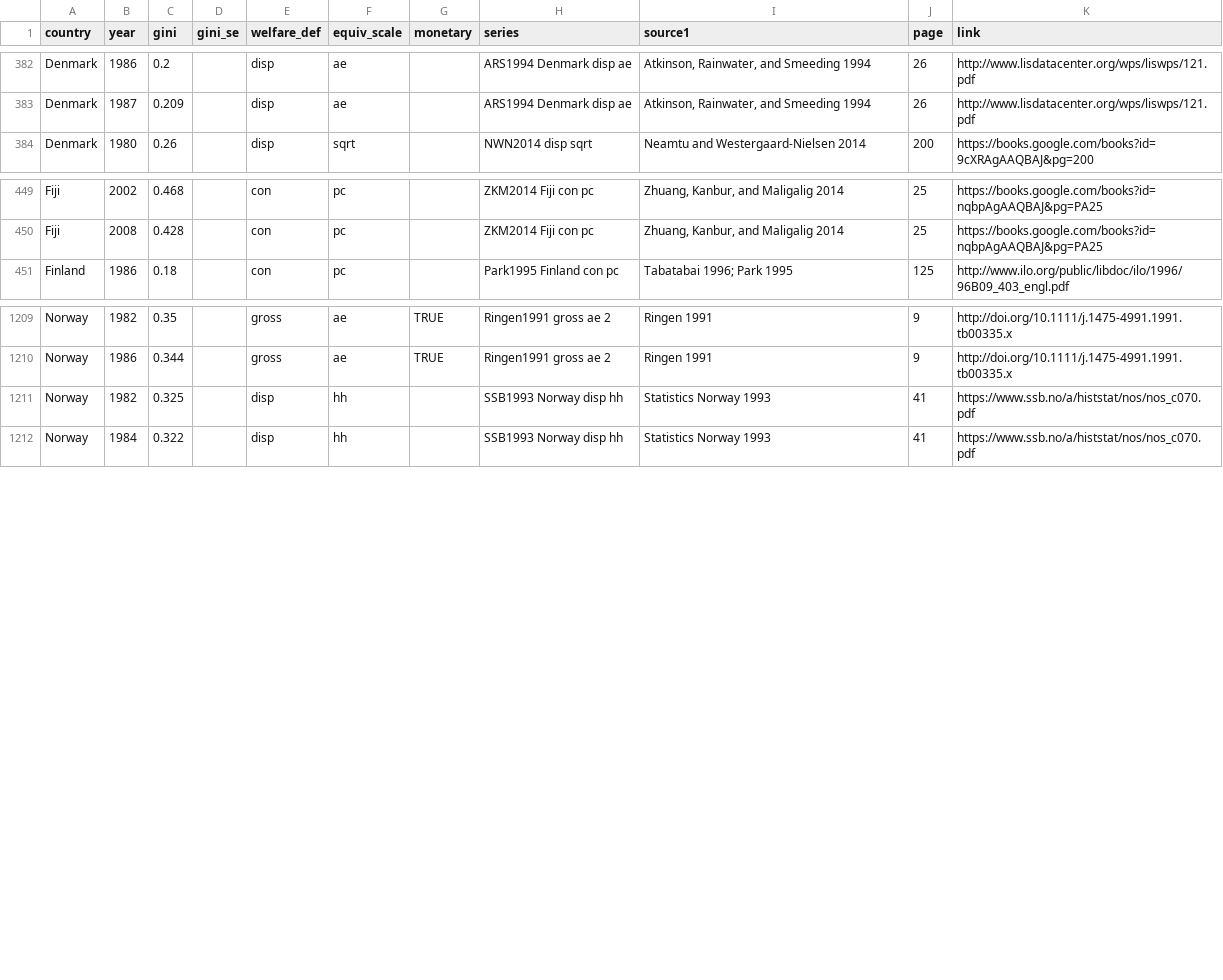
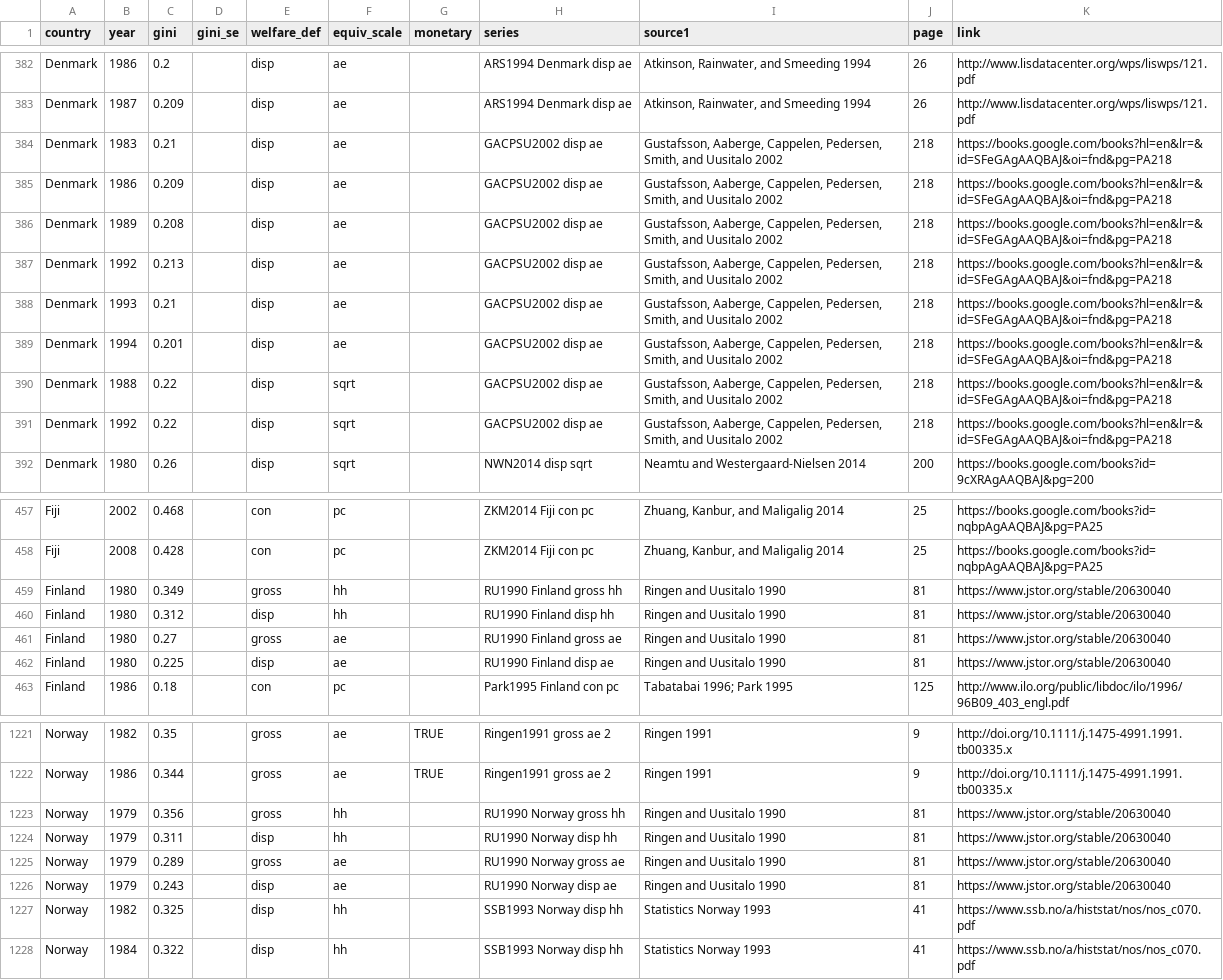
Before and after one commit to fsolt/swiid, a CSV file: data-raw/fs_added_data.csv, drawn as a sheet; only a part is shown, gaps mark what is left out; the diff covers the shown part only.

Commit message:
add GACPSU2002 and RU1990

```diff
--- a/data-raw/fs_added_data.csv
+++ b/data-raw/fs_added_data.csv
@@ -383,2 +383,10 @@ Denmark,1986,0.2,,disp,ae,,ARS1994 Denmark disp ae,"Atkinson, Rainwater, and Sme
 Denmark,1987,0.209,,disp,ae,,ARS1994 Denmark disp ae,"Atkinson, Rainwater, and Smeeding 1994",26,http://www.lisdatacenter.org/wps/liswps/121.pdf
+Denmark,1983,0.21,,disp,ae,,GACPSU2002 disp ae,"Gustafsson, Aaberge, Cappelen, Pedersen, Smith, and Uusitalo 2002",218,https://books.google.com/books?hl=en&lr=&id=SFeGAgAAQBAJ&oi=fnd&pg=PA218
+Denmark,1986,0.209,,disp,ae,,GACPSU2002 disp ae,"Gustafsson, Aaberge, Cappelen, Pedersen, Smith, and Uusitalo 2002",218,https://books.google.com/books?hl=en&lr=&id=SFeGAgAAQBAJ&oi=fnd&pg=PA218
+Denmark,1989,0.208,,disp,ae,,GACPSU2002 disp ae,"Gustafsson, Aaberge, Cappelen, Pedersen, Smith, and Uusitalo 2002",218,https://books.google.com/books?hl=en&lr=&id=SFeGAgAAQBAJ&oi=fnd&pg=PA218
+Denmark,1992,0.213,,disp,ae,,GACPSU2002 disp ae,"Gustafsson, Aaberge, Cappelen, Pedersen, Smith, and Uusitalo 2002",218,https://books.google.com/books?hl=en&lr=&id=SFeGAgAAQBAJ&oi=fnd&pg=PA218
+Denmark,1993,0.21,,disp,ae,,GACPSU2002 disp ae,"Gustafsson, Aaberge, Cappelen, Pedersen, Smith, and Uusitalo 2002",218,https://books.google.com/books?hl=en&lr=&id=SFeGAgAAQBAJ&oi=fnd&pg=PA218
+Denmark,1994,0.201,,disp,ae,,GACPSU2002 disp ae,"Gustafsson, Aaberge, Cappelen, Pedersen, Smith, and Uusitalo 2002",218,https://books.google.com/books?hl=en&lr=&id=SFeGAgAAQBAJ&oi=fnd&pg=PA218
+Denmark,1988,0.22,,disp,sqrt,,GACPSU2002 disp ae,"Gustafsson, Aaberge, Cappelen, Pedersen, Smith, and Uusitalo 2002",218,https://books.google.com/books?hl=en&lr=&id=SFeGAgAAQBAJ&oi=fnd&pg=PA218
+Denmark,1992,0.22,,disp,sqrt,,GACPSU2002 disp ae,"Gustafsson, Aaberge, Cappelen, Pedersen, Smith, and Uusitalo 2002",218,https://books.google.com/books?hl=en&lr=&id=SFeGAgAAQBAJ&oi=fnd&pg=PA218
 Denmark,1980,0.26,,disp,sqrt,,NWN2014 disp sqrt,Neamtu and Westergaard-Nielsen 2014,200,https://books.google.com/books?id=9cXRAgAAQBAJ&pg=200
@@ -450,2 +458,6 @@ Fiji,2002,0.468,,con,pc,,ZKM2014 Fiji con pc,"Zhuang, Kanbur, and Maligalig 2014
 Fiji,2008,0.428,,con,pc,,ZKM2014 Fiji con pc,"Zhuang, Kanbur, and Maligalig 2014",25,https://books.google.com/books?id=nqbpAgAAQBAJ&pg=PA25
+Finland,1980,0.349,,gross,hh,,RU1990 Finland gross hh,Ringen and Uusitalo 1990,81,https://www.jstor.org/stable/20630040
+Finland,1980,0.312,,disp,hh,,RU1990 Finland disp hh,Ringen and Uusitalo 1990,81,https://www.jstor.org/stable/20630040
+Finland,1980,0.27,,gross,ae,,RU1990 Finland gross ae,Ringen and Uusitalo 1990,81,https://www.jstor.org/stable/20630040
+Finland,1980,0.225,,disp,ae,,RU1990 Finland disp ae,Ringen and Uusitalo 1990,81,https://www.jstor.org/stable/20630040
 Finland,1986,0.18,,con,pc,,Park1995 Finland con pc,Tabatabai 1996; Park 1995,125,http://www.ilo.org/public/libdoc/ilo/1996/96B09_403_engl.pdf
@@ -1210,2 +1222,6 @@ Norway,1982,0.35,,gross,ae,TRUE,Ringen1991 gross ae 2,Ringen 1991,9,http://doi.o
 Norway,1986,0.344,,gross,ae,TRUE,Ringen1991 gross ae 2,Ringen 1991,9,http://doi.org/10.1111/j.1475-4991.1991.tb00335.x
+Norway,1979,0.356,,gross,hh,,RU1990 Norway gross hh,Ringen and Uusitalo 1990,81,https://www.jstor.org/stable/20630040
+Norway,1979,0.311,,disp,hh,,RU1990 Norway disp hh,Ringen and Uusitalo 1990,81,https://www.jstor.org/stable/20630040
+Norway,1979,0.289,,gross,ae,,RU1990 Norway gross ae,Ringen and Uusitalo 1990,81,https://www.jstor.org/stable/20630040
+Norway,1979,0.243,,disp,ae,,RU1990 Norway disp ae,Ringen and Uusitalo 1990,81,https://www.jstor.org/stable/20630040
 Norway,1982,0.325,,disp,hh,,SSB1993 Norway disp hh,Statistics Norway 1993,41,https://www.ssb.no/a/histstat/nos/nos_c070.pdf
```
Also changed, not shown: 4 added rows elsewhere in this file.
